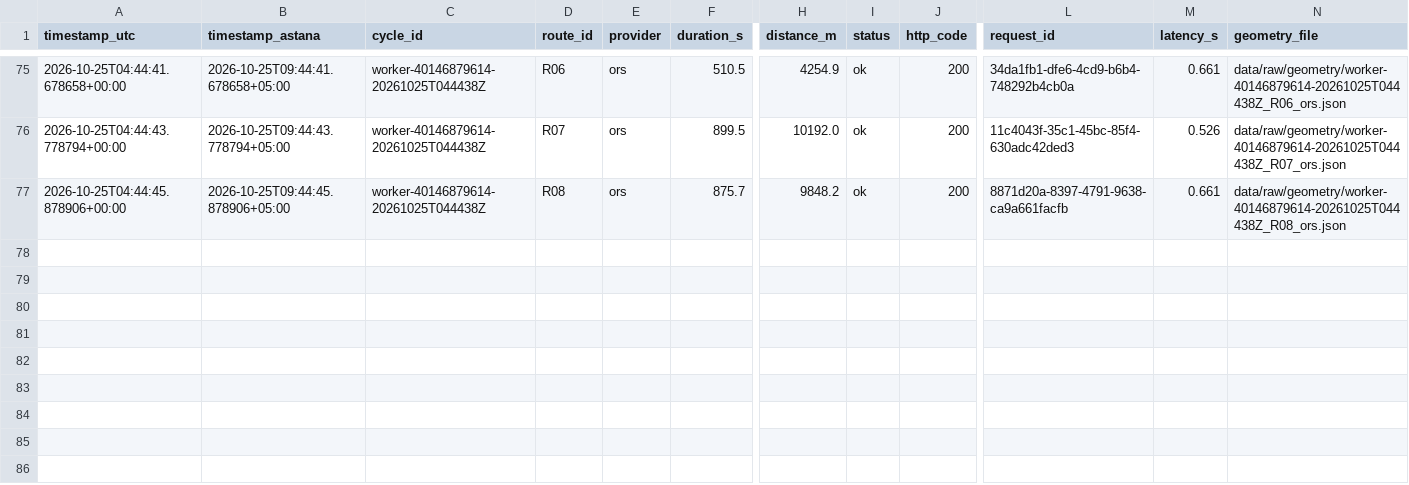
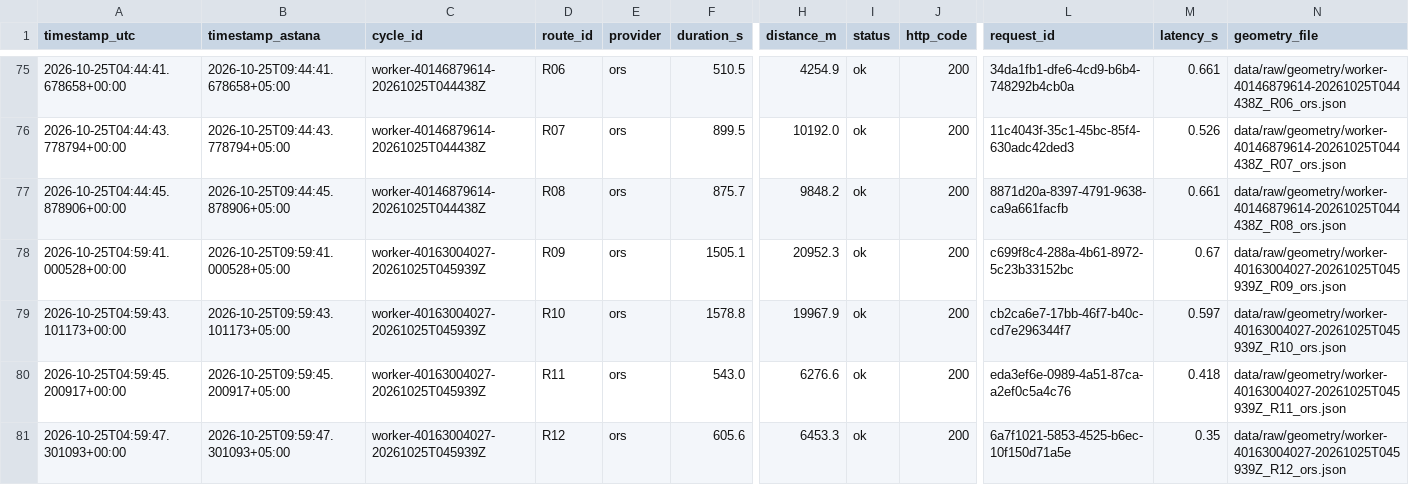
Before and after one commit to SuperFlyTK/rmt-a3-travel-time-astana, a CSV file: data/raw/2026-10-25.csv, drawn as a sheet; only a part is shown, gaps mark what is left out; rows hold the shown columns only; the diff names each change by its address in the sheet, - before the commit and + after, or states it on an @@ line.

```diff
--- a/data/raw/2026-10-25.csv
+++ b/data/raw/2026-10-25.csv
+row 78: 2026-10-25T04:59:41.000528+00:00 | 2026-10-25T09:59:41.000528+05:00 | worker-40163004027-20261025T045939Z | R09 | ors | 1505.1 | 20952.3 | ok | 200 | c699f8c4-288a-4b61-8972-5c23b33152bc | 0.67 | data/raw/geometry/worker-40163004027-20261025T045939Z_R09_ors.json
+row 79: 2026-10-25T04:59:43.101173+00:00 | 2026-10-25T09:59:43.101173+05:00 | worker-40163004027-20261025T045939Z | R10 | ors | 1578.8 | 19967.9 | ok | 200 | cb2ca6e7-17bb-46f7-b40c-cd7e296344f7 | 0.597 | data/raw/geometry/worker-40163004027-20261025T045939Z_R10_ors.json
+row 80: 2026-10-25T04:59:45.200917+00:00 | 2026-10-25T09:59:45.200917+05:00 | worker-40163004027-20261025T045939Z | R11 | ors | 543.0 | 6276.6 | ok | 200 | eda3ef6e-0989-4a51-87ca-a2ef0c5a4c76 | 0.418 | data/raw/geometry/worker-40163004027-20261025T045939Z_R11_ors.json
+row 81: 2026-10-25T04:59:47.301093+00:00 | 2026-10-25T09:59:47.301093+05:00 | worker-40163004027-20261025T045939Z | R12 | ors | 605.6 | 6453.3 | ok | 200 | 6a7f1021-5853-4525-b6ec-10f150d71a5e | 0.35 | data/raw/geometry/worker-40163004027-20261025T045939Z_R12_ors.json
```
Also changed, not shown: 10 other files.
